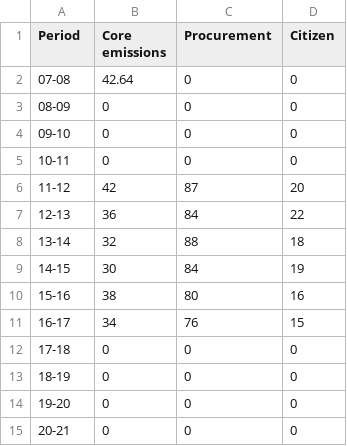
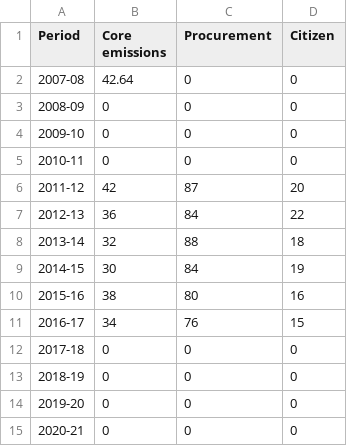
Before and after one commit to tstephen/srp-digital, a CSV file: srp/examples/carbon-trajectory.csv, drawn as a sheet.

```diff
--- a/srp/examples/carbon-trajectory.csv
+++ b/srp/examples/carbon-trajectory.csv
@@ -1,15 +1,15 @@
 Period,Core emissions,Procurement,Citizen
-07-08,42.64,0,0
-08-09,0,0,0
-09-10,0,0,0
-10-11,0,0,0
-11-12,42,87,20
-12-13,36,84,22
-13-14,32,88,18
-14-15,30,84,19
-15-16,38,80,16
-16-17,34,76,15
-17-18,0,0,0
-18-19,0,0,0
-19-20,0,0,0
-20-21,0,0,0
+2007-08,42.64,0,0
+2008-09,0,0,0
+2009-10,0,0,0
+2010-11,0,0,0
+2011-12,42,87,20
+2012-13,36,84,22
+2013-14,32,88,18
+2014-15,30,84,19
+2015-16,38,80,16
+2016-17,34,76,15
+2017-18,0,0,0
+2018-19,0,0,0
+2019-20,0,0,0
+2020-21,0,0,0
```
Also changed, not shown: 1 other file.
